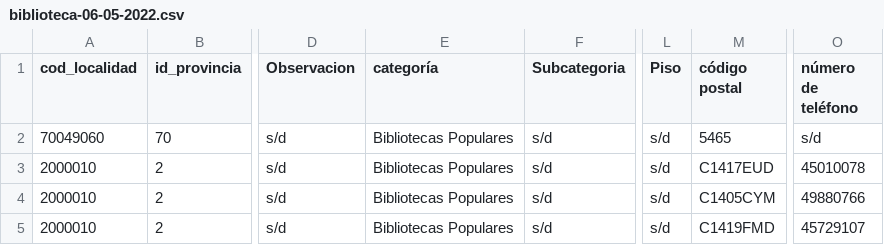
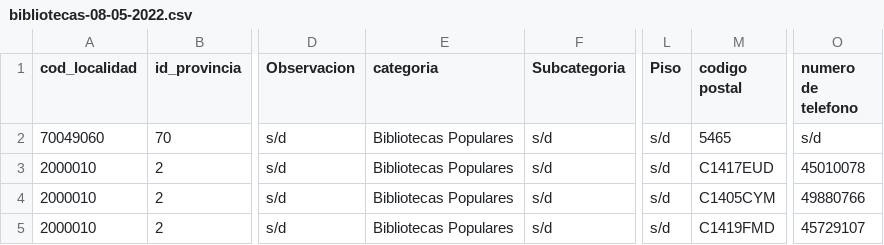
Before and after one commit to lugonesnicolas/data_alkemy, a CSV file: datos/bibliotecas/2022-05/bibliotecas-08-05-2022.csv (was datos/biblioteca/2022-05/biblioteca-06-05-2022/biblioteca-06-05-2022.csv), drawn as a sheet; only a part is shown, gaps mark what is left out; the diff names each change by its address in the sheet, - before the commit and + after, or states it on an @@ line.

```diff
--- a/datos/biblioteca/2022-05/biblioteca-06-05-2022/biblioteca-06-05-2022.csv
+++ b/datos/bibliotecas/2022-05/bibliotecas-08-05-2022.csv
-E1: categoría
+E1: categoria
-M1: código postal
+M1: codigo postal
-O1: número de teléfono
+O1: numero de telefono
```
Also changed, not shown: datos/cines/2022-05/cines-08-05-2022.csv, datos/museos/2022-05/museos-08-05-2022.csv, 13 other files.
